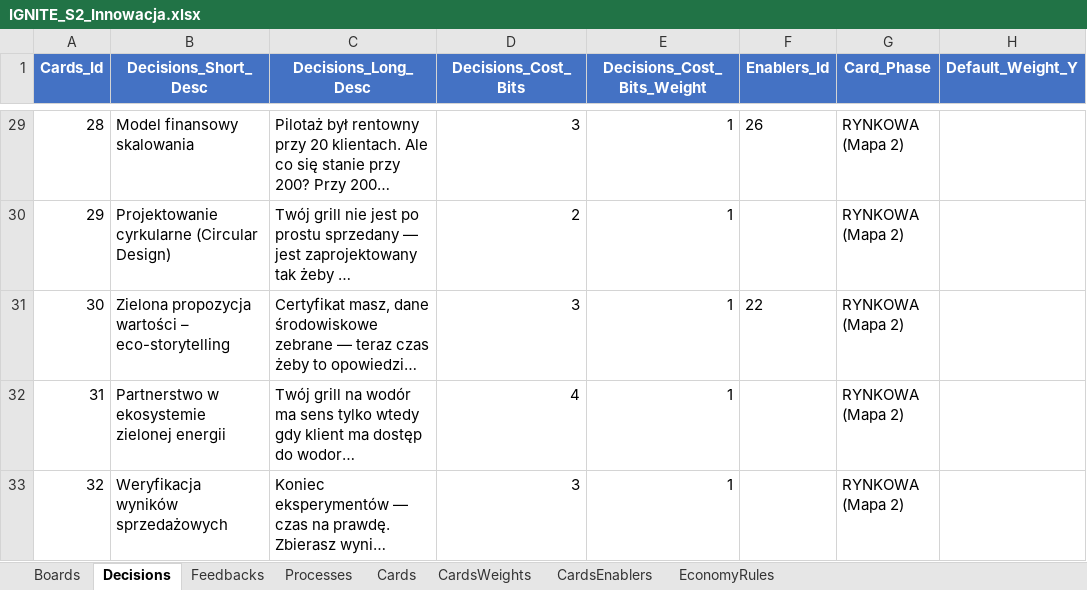
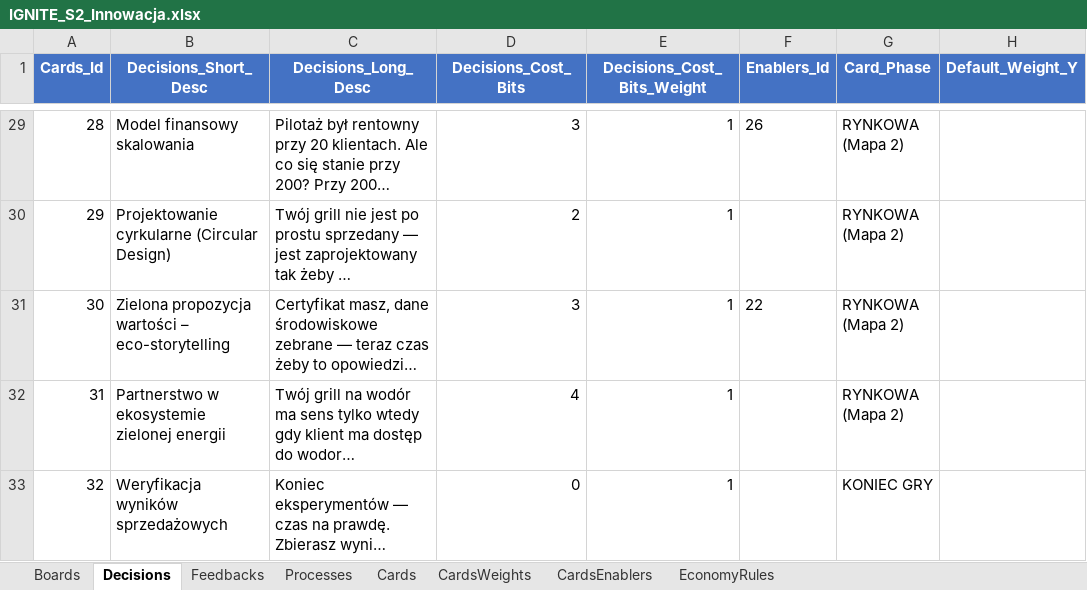
Before and after one commit to KrajewskiMaciej/IgniteDigitalization, an Excel workbook: IgniteDigitalization.Server/Initializers/IGNITE_S2_Innowacja.xlsx, sheet Decisions, drawn as a sheet; only a part is shown, gaps mark what is left out; long unchanged cells end in …; values as stored, in another font and other column widths than the file's, no borders; the diff names each change by its address in the sheet, - before the commit and + after, or states it on an @@ line.

Commit message:
Dodanie obsługi karty z fazy KONIEC GRY

```diff
--- a/IgniteDigitalization.Server/Initializers/IGNITE_S2_Innowacja.xlsx (sheet Decisions)
+++ b/IgniteDigitalization.Server/Initializers/IGNITE_S2_Innowacja.xlsx (sheet Decisions)
-D33 (Decisions_Cost_Bits): 3
+D33 (Decisions_Cost_Bits): 0
-G33 (Card_Phase): RYNKOWA (Mapa 2)
+G33 (Card_Phase): KONIEC GRY
```
Also changed, not shown: sheet CardsWeights, sheet EconomyRules, IgniteDigitalization.Server/Initializers/IGNITE_S1_Digitalizacja.xlsx, 4 other files.
